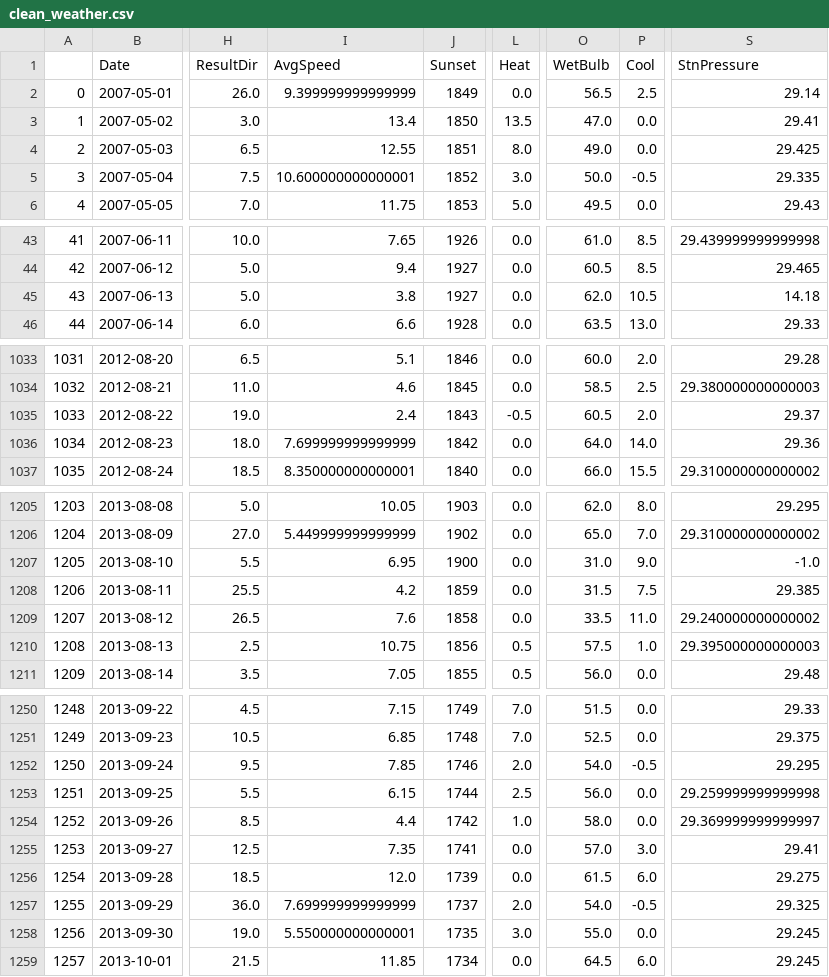
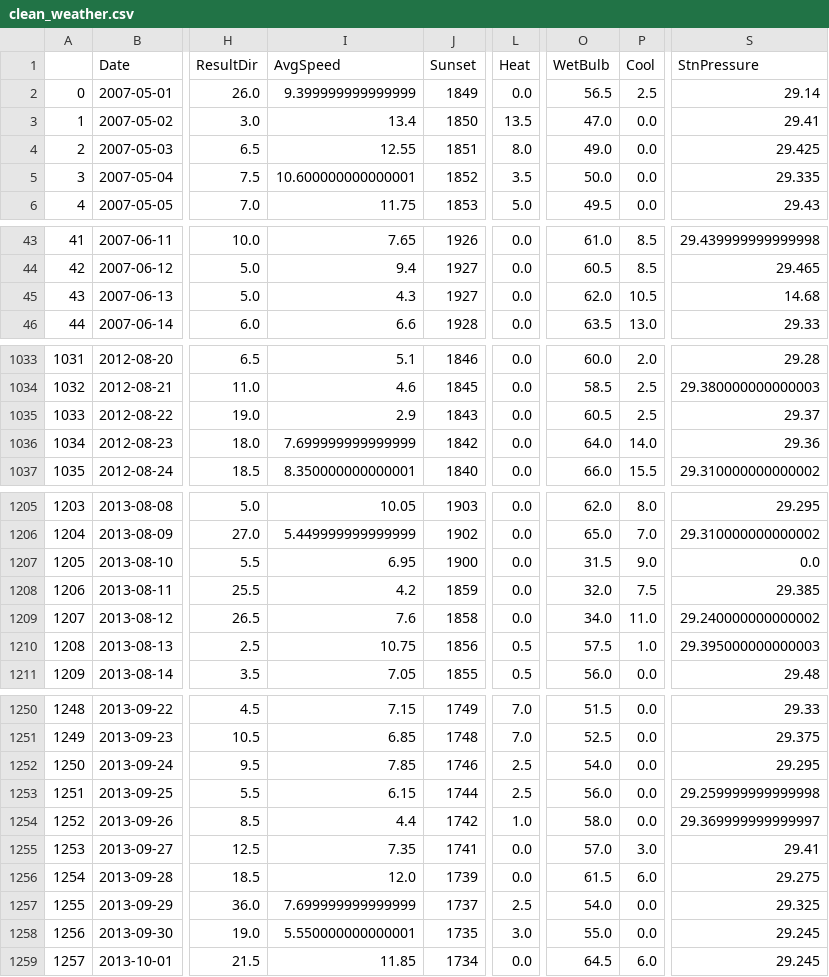
Before and after one commit to camarenad/wnv_prevention, a CSV file: data/clean_weather.csv, drawn as a sheet; only a part is shown, gaps mark what is left out; the diff covers the shown part only; the diff names each change by its address in the sheet, - before the commit and + after, or states it on an @@ line.

Commit message:
zeroes for missing values

```diff
--- a/data/clean_weather.csv
+++ b/data/clean_weather.csv
-L5 (Heat): 3.0
+L5 (Heat): 3.5
-P5 (Cool): -0.5
+P5 (Cool): 0.0
-I45 (AvgSpeed): 3.8
+I45 (AvgSpeed): 4.3
-S45 (StnPressure): 14.18
+S45 (StnPressure): 14.68
-I1035 (AvgSpeed): 2.4
+I1035 (AvgSpeed): 2.9
-L1035 (Heat): -0.5
+L1035 (Heat): 0.0
-P1035 (Cool): 2.0
+P1035 (Cool): 2.5
-O1207 (WetBulb): 31.0
+O1207 (WetBulb): 31.5
-S1207 (StnPressure): -1.0
+S1207 (StnPressure): 0.0
-O1208 (WetBulb): 31.5
+O1208 (WetBulb): 32.0
-O1209 (WetBulb): 33.5
+O1209 (WetBulb): 34.0
-L1252 (Heat): 2.0
+L1252 (Heat): 2.5
-P1252 (Cool): -0.5
+P1252 (Cool): 0.0
-L1257 (Heat): 2.0
+L1257 (Heat): 2.5
-P1257 (Cool): -0.5
+P1257 (Cool): 0.0
```
Also changed, not shown: 17 edited cells elsewhere in this file, 7 other files.
